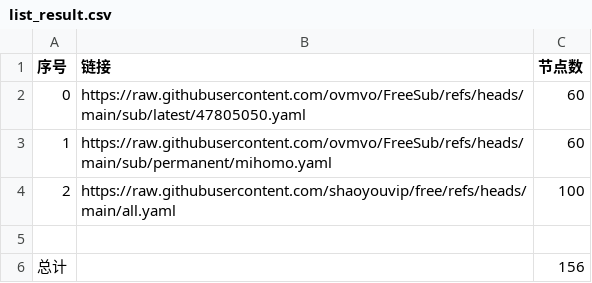
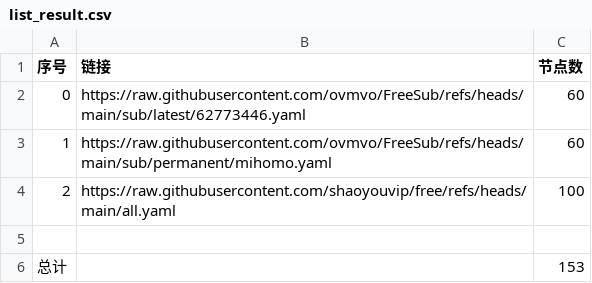
Before and after one commit to cjchxgxhc/NoMoreWalls, a CSV file: list_result.csv, drawn as a sheet.

```diff
--- a/list_result.csv
+++ b/list_result.csv
@@ -1,3 +1,3 @@
 序号,链接,节点数
-0,https://raw.githubusercontent.com/ovmvo/FreeSub/refs/heads/main/sub/latest/47805050.yaml,60
+0,https://raw.githubusercontent.com/ovmvo/FreeSub/refs/heads/main/sub/latest/62773446.yaml,60
 1,https://raw.githubusercontent.com/ovmvo/FreeSub/refs/heads/main/sub/permanent/mihomo.yaml,60
@@ -5,2 +5,2 @@
 
-总计,,156
+总计,,153
```
Also changed, not shown: 19 other files.
